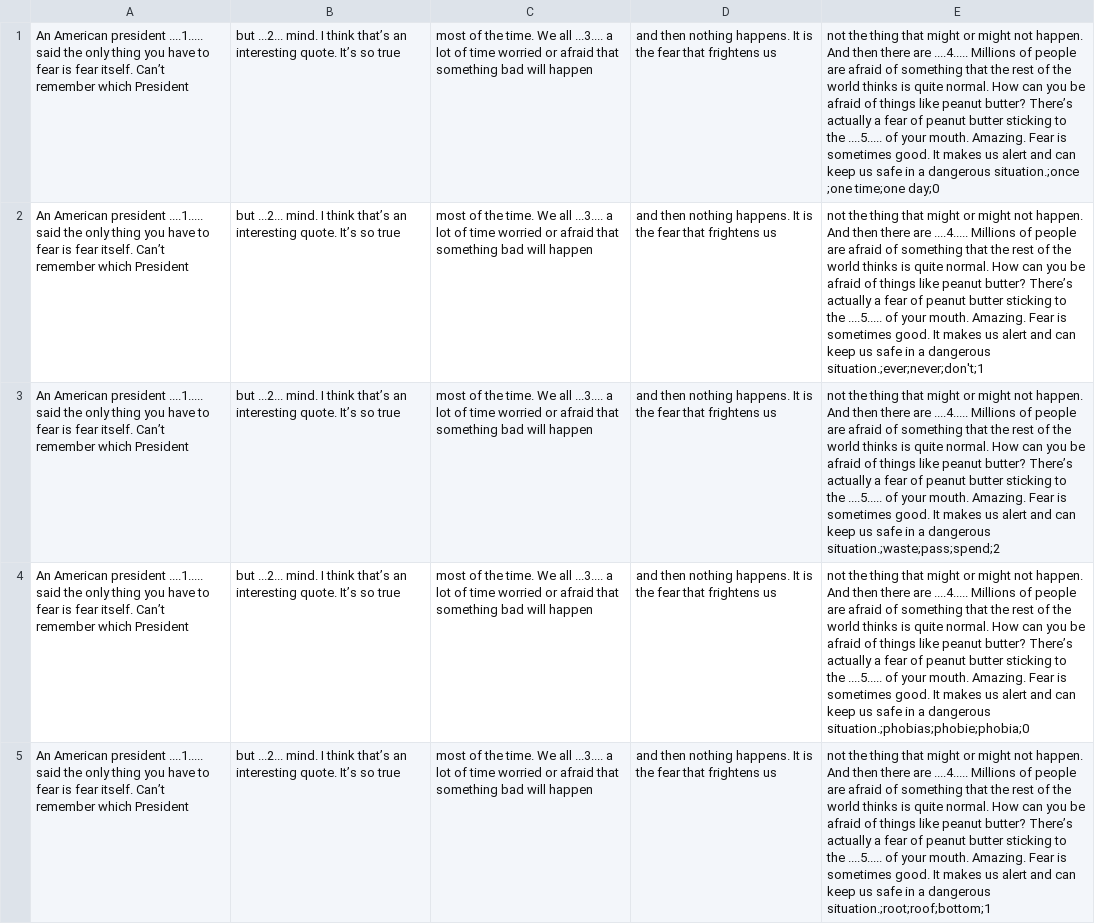
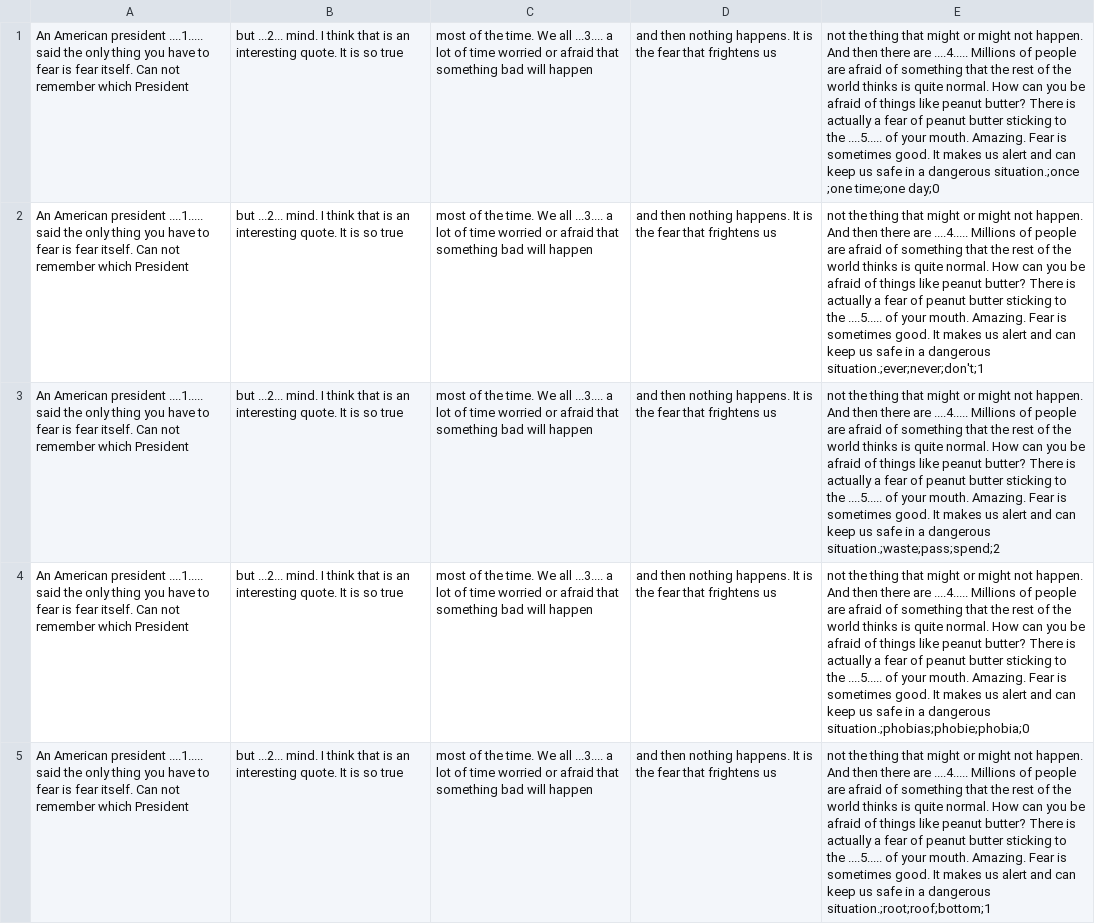
Before and after one commit to cedric96/ProjetAnglais2A, a CSV file: fileAudio/fichier1.csv, drawn as a sheet; the diff names each change by its address in the sheet, - before the commit and + after, or states it on an @@ line.

```diff
--- a/fileAudio/fichier1.csv
+++ b/fileAudio/fichier1.csv
-A1:A5: …fear itself. Can’t remember which…
+A1:A5: …fear itself. Can not remember which…
-B1:B5: …I think that’s an interesting quote. It’s so true
+B1:B5: …I think that is an interesting quote. It is so true
-E1: …peanut butter? There’s actually a…
+E1: …peanut butter? There is actually a…
-E2: …peanut butter? There’s actually a…
+E2: …peanut butter? There is actually a…
-E3: …peanut butter? There’s actually a…
+E3: …peanut butter? There is actually a…
-E4: …peanut butter? There’s actually a…
+E4: …peanut butter? There is actually a…
-E5: …peanut butter? There’s actually a…
+E5: …peanut butter? There is actually a…
```
Also changed, not shown: testEcrit.csv, 16 other files.
